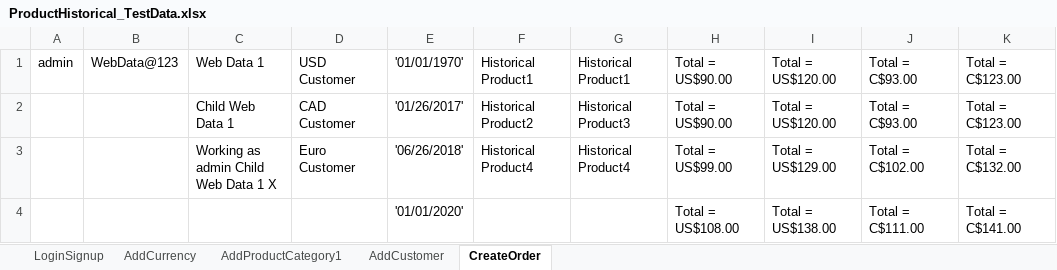
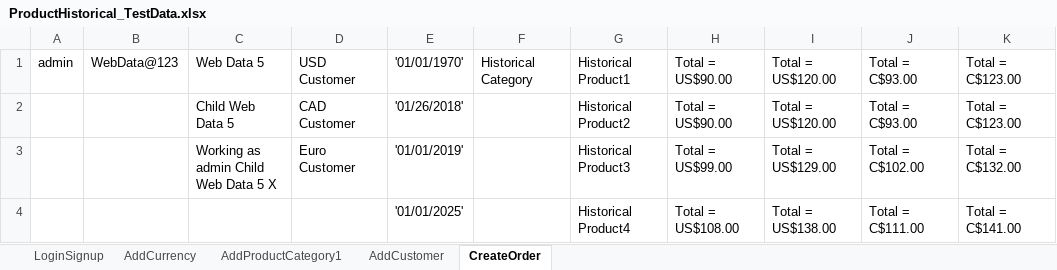
Before and after one commit to indianashu/WDAutomation, an Excel workbook: ProductHistorical_TestData.xlsx, sheet CreateOrder, drawn as a sheet; only a part is shown; values as stored, in another font and other column widths than the file's, no borders; the diff names each change by its address in the sheet, - before the commit and + after, or states it on an @@ line.

Commit message:
Remove the Redundancy from the Product Historical Scenario

```diff
--- a/ProductHistorical_TestData.xlsx (sheet CreateOrder)
+++ b/ProductHistorical_TestData.xlsx (sheet CreateOrder)
-C1: Web Data 1
+C1: Web Data 5
-F1: Historical Product1
+F1: Historical Category
-C2: Child Web Data 1
+C2: Child Web Data 5
-E2: '01/26/2017'
+E2: '01/26/2018'
-F2: Historical Product2
+F2: (empty)
-G2: Historical Product3
+G2: Historical Product2
-C3: Working as admin Child Web Data 1 X
+C3: Working as admin Child Web Data 5 X
-E3: '06/26/2018'
+E3: '01/01/2019'
-F3: Historical Product4
+F3: (empty)
-G3: Historical Product4
+G3: Historical Product3
-E4: '01/01/2020'
+E4: '01/01/2025'
-G4: (empty)
+G4: Historical Product4
```
Also changed, not shown: sheet AddProductCategory1, sheet LoginSignup, sheet AddCurrency, sheet AddCustomer, 26 other files.
